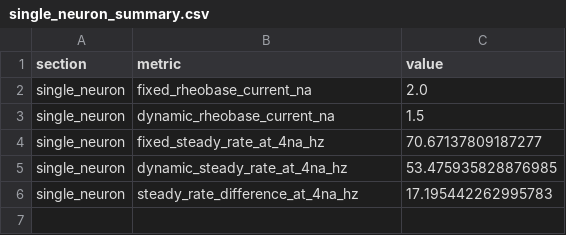
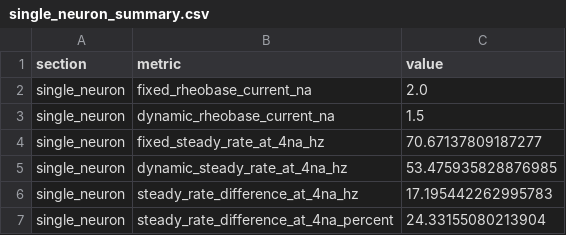
Before and after one commit to Parichehr13/Neural-Systems, a CSV file: results/metrics/single_neuron_summary.csv, drawn as a sheet.

```diff
--- a/results/metrics/single_neuron_summary.csv
+++ b/results/metrics/single_neuron_summary.csv
@@ -6 +6,2 @@ single_neuron,dynamic_steady_rate_at_4na_hz,53.475935828876985
 single_neuron,steady_rate_difference_at_4na_hz,17.195442262995783
+single_neuron,steady_rate_difference_at_4na_percent,24.33155080213904
```
Also changed, not shown: results/metrics/adaptation_summary.csv, results/metrics/coupled_synchrony_summary.csv, 5 other files.
